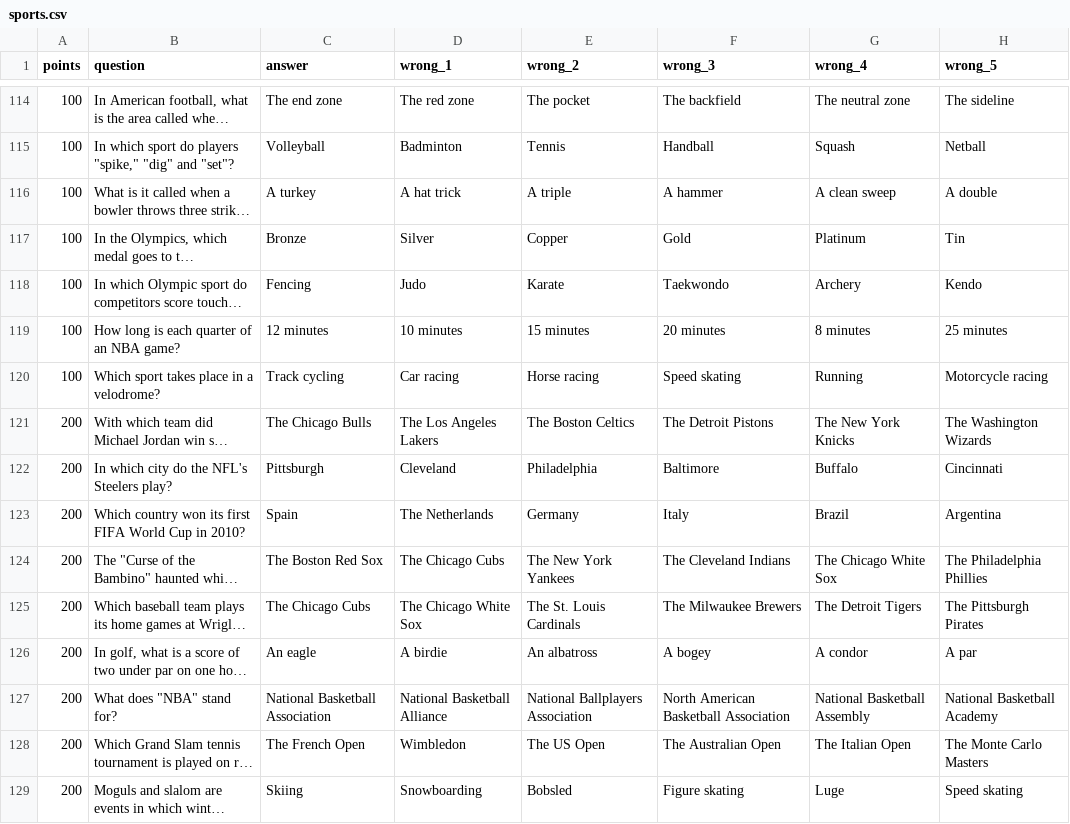
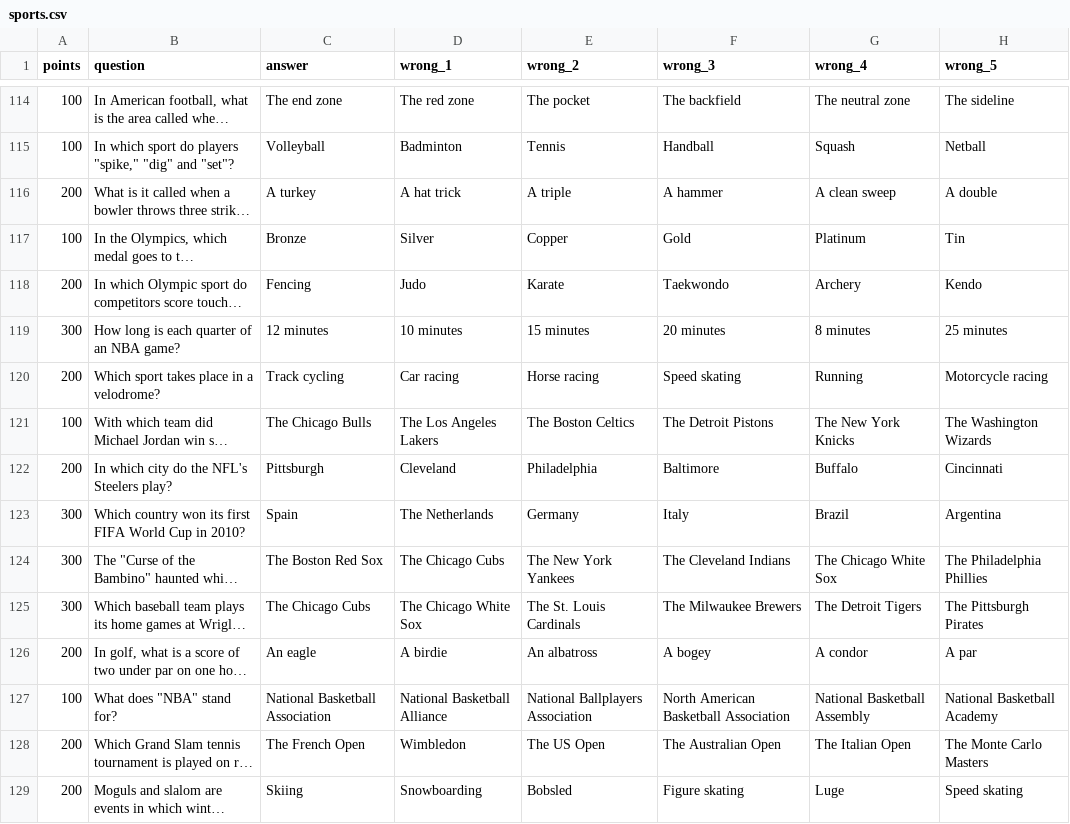
Before and after one commit to hnatkowicz/voxopo, a CSV file: content/sports.csv, drawn as a sheet; only a part is shown, gaps mark what is left out; long unchanged cells end in …; the diff covers the shown part only; the diff names each change by its address in the sheet, - before the commit and + after, or states it on an @@ line.

```diff
--- a/content/sports.csv
+++ b/content/sports.csv
-A116 (points): 100
+A116 (points): 200
-A118 (points): 100
+A118 (points): 200
-A119 (points): 100
+A119 (points): 300
-A120 (points): 100
+A120 (points): 200
-A121 (points): 200
+A121 (points): 100
-A123:A125 (points): 200
+A123:A125 (points): 300
-A127 (points): 200
+A127 (points): 100
```
Also changed, not shown: 65 edited cells elsewhere in this file, content/movies_tv.csv, 4 other files.
